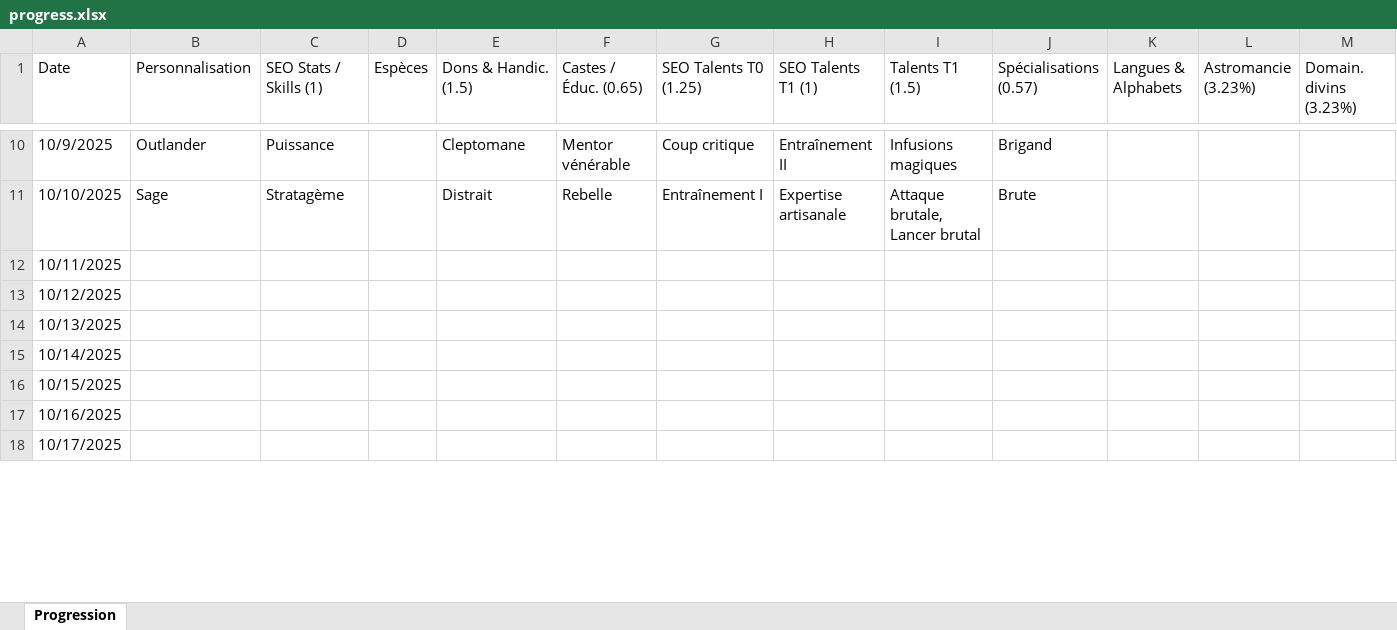
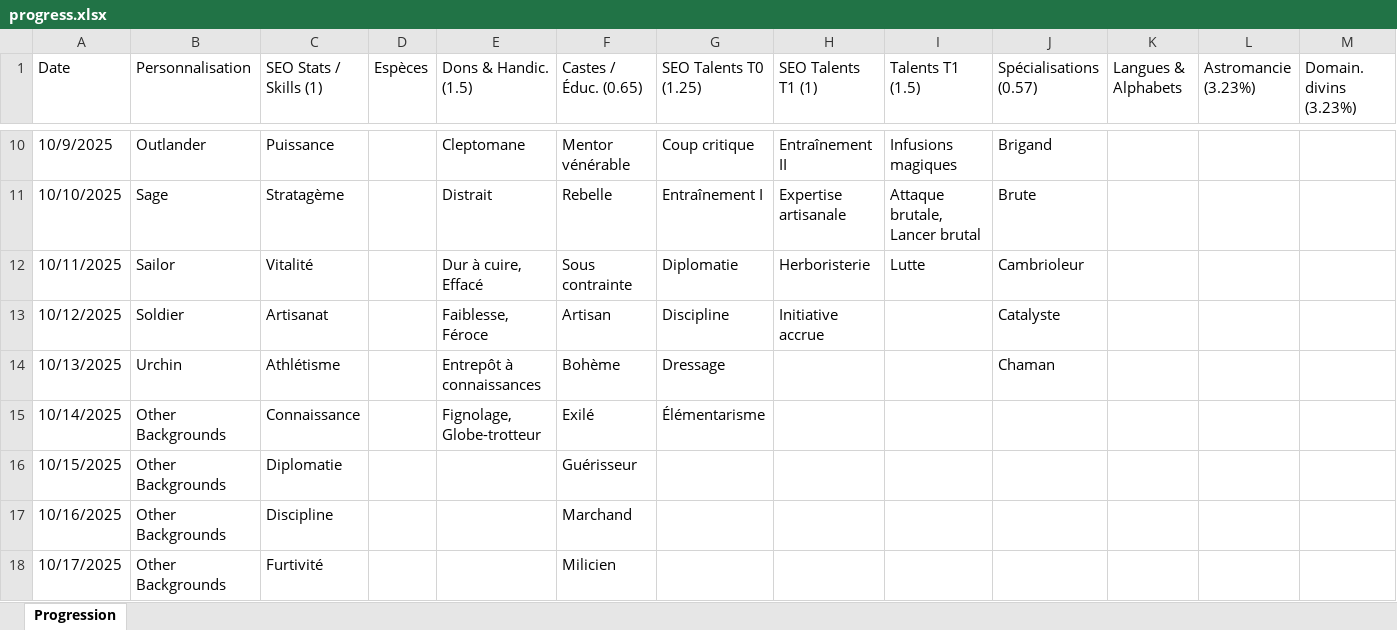
Before and after one commit to SkillCraftRPG/www, an Excel workbook: progress.xlsx, sheet Progression, drawn as a sheet; only a part is shown, gaps mark what is left out; values as stored, in another font and other column widths than the file's, no cell formats; the diff covers the shown part only; the diff names each change by its address in the sheet, - before the commit and + after, or states it on an @@ line.

```diff
--- a/progress.xlsx (sheet Progression)
+++ b/progress.xlsx (sheet Progression)
-B12 (Personnalisation): (empty)
+B12 (Personnalisation): Sailor
-C12 (SEO Stats / Skills (1)): (empty)
+C12 (SEO Stats / Skills (1)): Vitalité
-E12 (Dons & Handic. (1.5)): (empty)
+E12 (Dons & Handic. (1.5)): Dur à cuire, Effacé
-F12 (Castes / Éduc. (0.65)): (empty)
+F12 (Castes / Éduc. (0.65)): Sous contrainte
-G12 (SEO Talents T0 (1.25)): (empty)
+G12 (SEO Talents T0 (1.25)): Diplomatie
-H12 (SEO Talents T1 (1)): (empty)
+H12 (SEO Talents T1 (1)): Herboristerie
-I12 (Talents T1 (1.5)): (empty)
+I12 (Talents T1 (1.5)): Lutte
-J12 (Spécialisations (0.57)): (empty)
+J12 (Spécialisations (0.57)): Cambrioleur
-B13 (Personnalisation): (empty)
+B13 (Personnalisation): Soldier
-C13 (SEO Stats / Skills (1)): (empty)
+C13 (SEO Stats / Skills (1)): Artisanat
-E13 (Dons & Handic. (1.5)): (empty)
+E13 (Dons & Handic. (1.5)): Faiblesse, Féroce
-F13 (Castes / Éduc. (0.65)): (empty)
+F13 (Castes / Éduc. (0.65)): Artisan
-G13 (SEO Talents T0 (1.25)): (empty)
+G13 (SEO Talents T0 (1.25)): Discipline
-H13 (SEO Talents T1 (1)): (empty)
+H13 (SEO Talents T1 (1)): Initiative accrue
-J13 (Spécialisations (0.57)): (empty)
+J13 (Spécialisations (0.57)): Catalyste
-B14 (Personnalisation): (empty)
+B14 (Personnalisation): Urchin
-C14 (SEO Stats / Skills (1)): (empty)
+C14 (SEO Stats / Skills (1)): Athlétisme
-E14 (Dons & Handic. (1.5)): (empty)
+E14 (Dons & Handic. (1.5)): Entrepôt à connaissances
-F14 (Castes / Éduc. (0.65)): (empty)
+F14 (Castes / Éduc. (0.65)): Bohème
-G14 (SEO Talents T0 (1.25)): (empty)
+G14 (SEO Talents T0 (1.25)): Dressage
-J14 (Spécialisations (0.57)): (empty)
+J14 (Spécialisations (0.57)): Chaman
-B15:B18 (Personnalisation): (empty)
+B15:B18 (Personnalisation): Other Backgrounds
-C15 (SEO Stats / Skills (1)): (empty)
+C15 (SEO Stats / Skills (1)): Connaissance
-E15 (Dons & Handic. (1.5)): (empty)
+E15 (Dons & Handic. (1.5)): Fignolage, Globe-trotteur
-F15 (Castes / Éduc. (0.65)): (empty)
+F15 (Castes / Éduc. (0.65)): Exilé
-G15 (SEO Talents T0 (1.25)): (empty)
+G15 (SEO Talents T0 (1.25)): Élémentarisme
-C16 (SEO Stats / Skills (1)): (empty)
+C16 (SEO Stats / Skills (1)): Diplomatie
-F16 (Castes / Éduc. (0.65)): (empty)
+F16 (Castes / Éduc. (0.65)): Guérisseur
-C17 (SEO Stats / Skills (1)): (empty)
+C17 (SEO Stats / Skills (1)): Discipline
-F17 (Castes / Éduc. (0.65)): (empty)
+F17 (Castes / Éduc. (0.65)): Marchand
-C18 (SEO Stats / Skills (1)): (empty)
+C18 (SEO Stats / Skills (1)): Furtivité
-F18 (Castes / Éduc. (0.65)): (empty)
+F18 (Castes / Éduc. (0.65)): Milicien
```
Also changed, not shown: 6 edited cells elsewhere in this sheet, cell formats, 5 other files.
